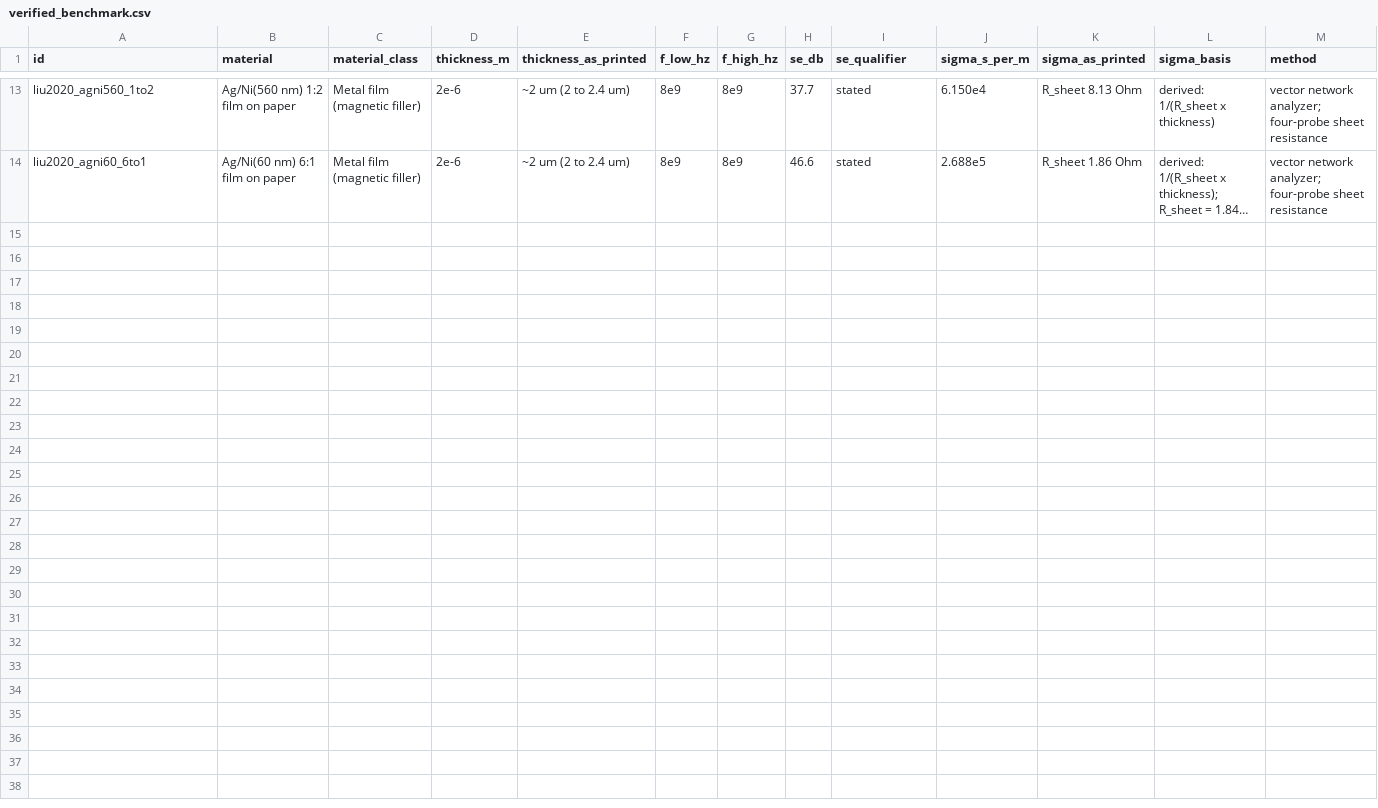
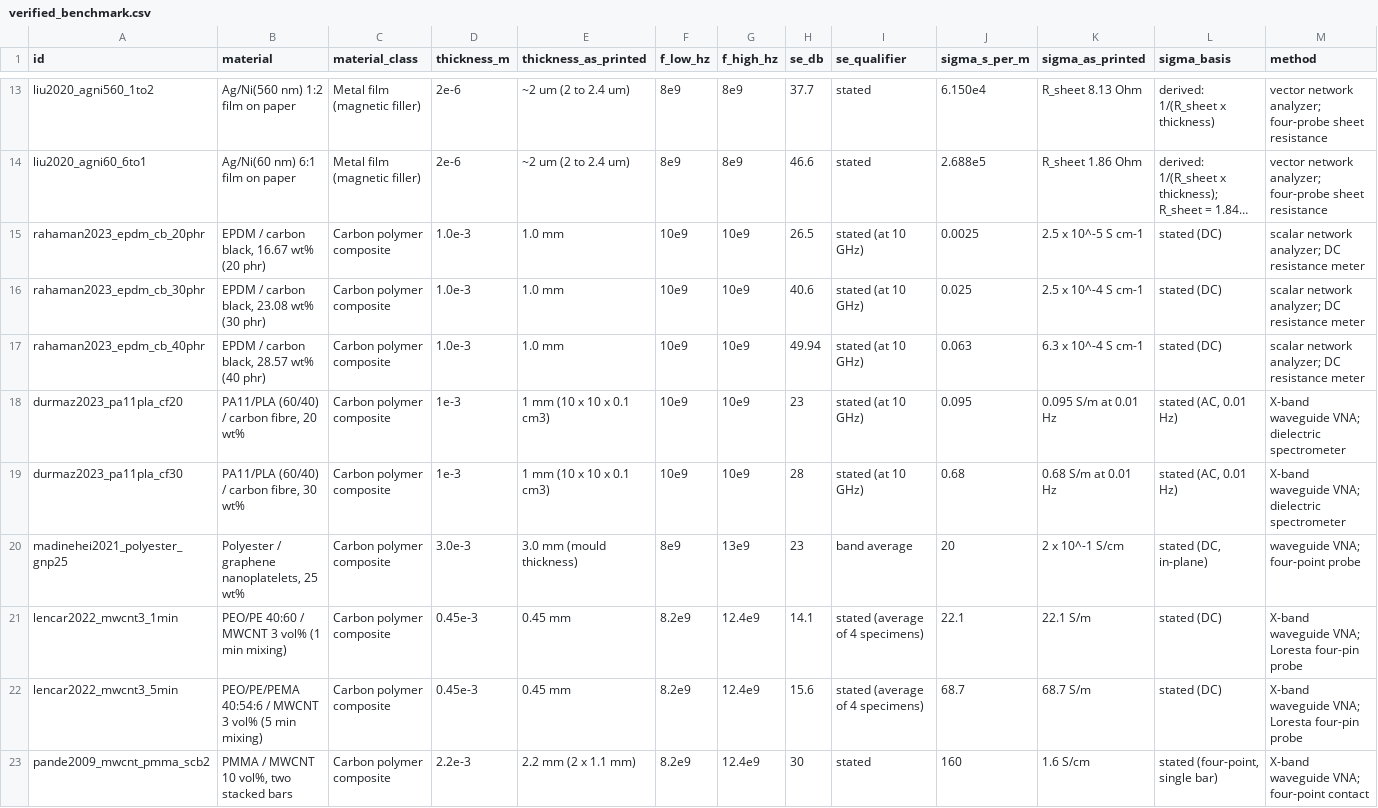
Before and after one commit to DanushArun/material-emi-shielding, a CSV file: data_collection/verified_benchmark.csv, drawn as a sheet; only a part is shown, gaps mark what is left out; long unchanged cells end in …; rows hold the shown columns only; the diff names each change by its address in the sheet, - before the commit and + after, or states it on an @@ line.

```diff
--- a/data_collection/verified_benchmark.csv
+++ b/data_collection/verified_benchmark.csv
+row 15: rahaman2023_epdm_cb_20phr | EPDM / carbon black, 16.67 wt% (20 phr) | Carbon polymer composite | 1.0e-3 | 1.0 mm | 10e9 | 10e9 | 26.5 | stated (at 10 GHz) | 0.0025 | 2.5 x 10^-5 S cm-1 | stated (DC) | scalar network analyzer; DC resistance meter
+row 16: rahaman2023_epdm_cb_30phr | EPDM / carbon black, 23.08 wt% (30 phr) | Carbon polymer composite | 1.0e-3 | 1.0 mm | 10e9 | 10e9 | 40.6 | stated (at 10 GHz) | 0.025 | 2.5 x 10^-4 S cm-1 | stated (DC) | scalar network analyzer; DC resistance meter
+row 17: rahaman2023_epdm_cb_40phr | EPDM / carbon black, 28.57 wt% (40 phr) | Carbon polymer composite | 1.0e-3 | 1.0 mm | 10e9 | 10e9 | 49.94 | stated (at 10 GHz) | 0.063 | 6.3 x 10^-4 S cm-1 | stated (DC) | scalar network analyzer; DC resistance meter
+row 18: durmaz2023_pa11pla_cf20 | PA11/PLA (60/40) / carbon fibre, 20 wt% | Carbon polymer composite | 1e-3 | 1 mm (10 x 10 x 0.1 cm3) | 10e9 | 10e9 | 23 | stated (at 10 GHz) | 0.095 | 0.095 S/m at 0.01 Hz | stated (AC, 0.01 Hz) | X-band waveguide VNA; dielectric spectrometer
+row 19: durmaz2023_pa11pla_cf30 | PA11/PLA (60/40) / carbon fibre, 30 wt% | Carbon polymer composite | 1e-3 | 1 mm (10 x 10 x 0.1 cm3) | 10e9 | 10e9 | 28 | stated (at 10 GHz) | 0.68 | 0.68 S/m at 0.01 Hz | stated (AC, 0.01 Hz) | X-band waveguide VNA; dielectric spectrometer
+row 20: madinehei2021_polyester_gnp25 | Polyester / graphene nanoplatelets, 25 wt% | Carbon polymer composite | 3.0e-3 | 3.0 mm (mould thickness) | 8e9 | 13e9 | 23 | band average | 20 | 2 x 10^-1 S/cm | stated (DC, in-plane) | waveguide VNA; four-point probe
+row 21: lencar2022_mwcnt3_1min | PEO/PE 40:60 / MWCNT 3 vol% (1 min mixing) | Carbon polymer composite | 0.45e-3 | 0.45 mm | 8.2e9 | 12.4e9 | 14.1 | stated (average of 4 specimens) | 22.1 | 22.1 S/m | stated (DC) | X-band waveguide VNA; Loresta four-pin probe
+row 22: lencar2022_mwcnt3_5min | PEO/PE/PEMA 40:54:6 / MWCNT 3 vol% (5 min mixing) | Carbon polymer composite | 0.45e-3 | 0.45 mm | 8.2e9 | 12.4e9 | 15.6 | stated (average of 4 specimens) | 68.7 | 68.7 S/m | stated (DC) | X-band waveguide VNA; Loresta four-pin probe
+row 23: pande2009_mwcnt_pmma_scb2 | PMMA / MWCNT 10 vol%, two stacked bars | Carbon polymer composite | 2.2e-3 | 2.2 mm (2 x 1.1 mm) | 8.2e9 | 12.4e9 | 30 | stated | 160 | 1.6 S/cm | stated (four-point, single bar) | X-band waveguide VNA; four-point contact
```
Also changed, not shown: docs/papers/architecture_gain.csv.
